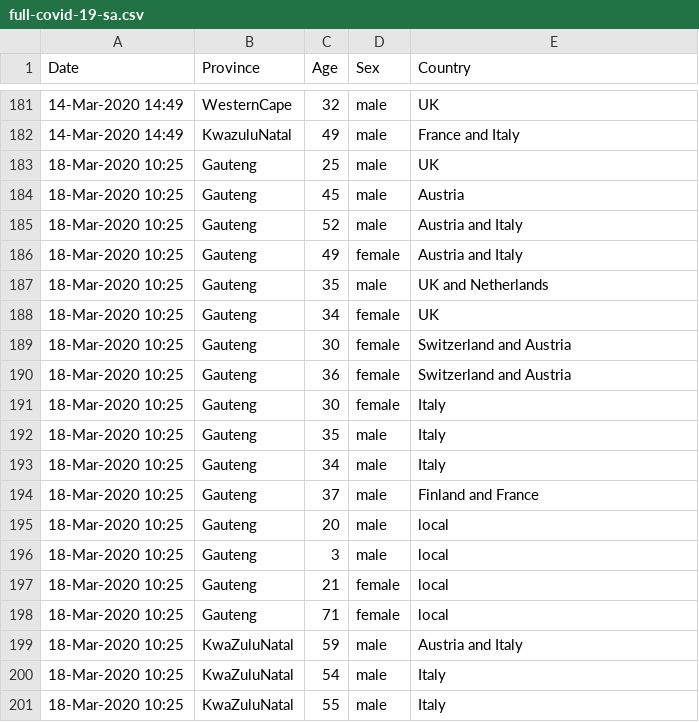
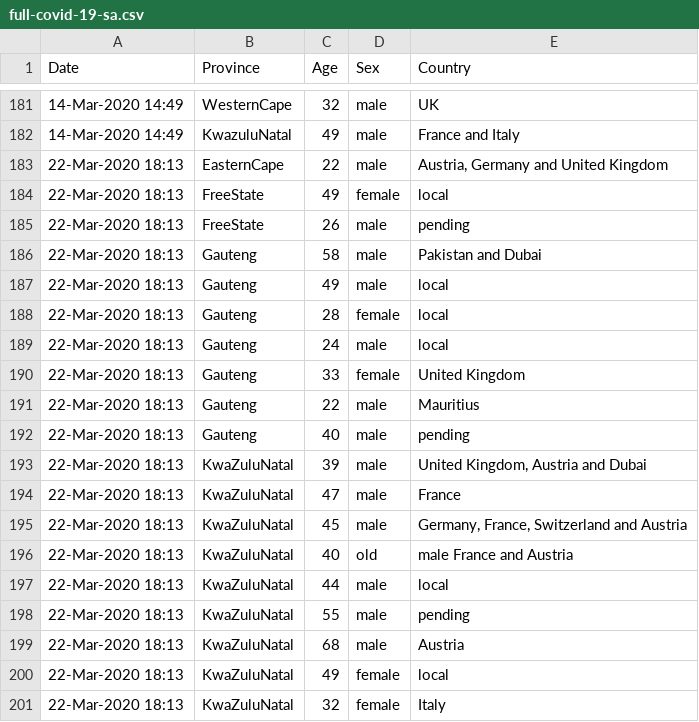
Before and after one commit to gauss345/south-africa-covid-19, a CSV file: full-covid-19-sa.csv, drawn as a sheet; only a part is shown, gaps mark what is left out; the shorter side is filled out with more unchanged rows; the diff covers the shown part only.

Commit message:
latest full list

```diff
--- a/full-covid-19-sa.csv
+++ b/full-covid-19-sa.csv
@@ -182 +182,20 @@
 14-Mar-2020 14:49,KwazuluNatal,49,male,France and Italy
+22-Mar-2020 18:13,EasternCape,22,male,"Austria, Germany and United Kingdom"
+22-Mar-2020 18:13,FreeState,49,female,local
+22-Mar-2020 18:13,FreeState,26,male,pending
+22-Mar-2020 18:13,Gauteng,58,male,Pakistan and Dubai
+22-Mar-2020 18:13,Gauteng,49,male,local
+22-Mar-2020 18:13,Gauteng,28,female,local
+22-Mar-2020 18:13,Gauteng,24,male,local
+22-Mar-2020 18:13,Gauteng,33,female,United Kingdom
+22-Mar-2020 18:13,Gauteng,22,male,Mauritius
+22-Mar-2020 18:13,Gauteng,40,male,pending
+22-Mar-2020 18:13,KwaZuluNatal,39,male,"United Kingdom, Austria and Dubai"
+22-Mar-2020 18:13,KwaZuluNatal,47,male,France
+22-Mar-2020 18:13,KwaZuluNatal,45,male,"Germany, France, Switzerland and Austria"
+22-Mar-2020 18:13,KwaZuluNatal,40,old,male France and Austria
+22-Mar-2020 18:13,KwaZuluNatal,44,male,local
+22-Mar-2020 18:13,KwaZuluNatal,55,male,pending
+22-Mar-2020 18:13,KwaZuluNatal,68,male,Austria
+22-Mar-2020 18:13,KwaZuluNatal,49,female,local
+22-Mar-2020 18:13,KwaZuluNatal,32,female,Italy
```
Also changed, not shown: 15 added rows and 2 edited cells elsewhere in this file.
